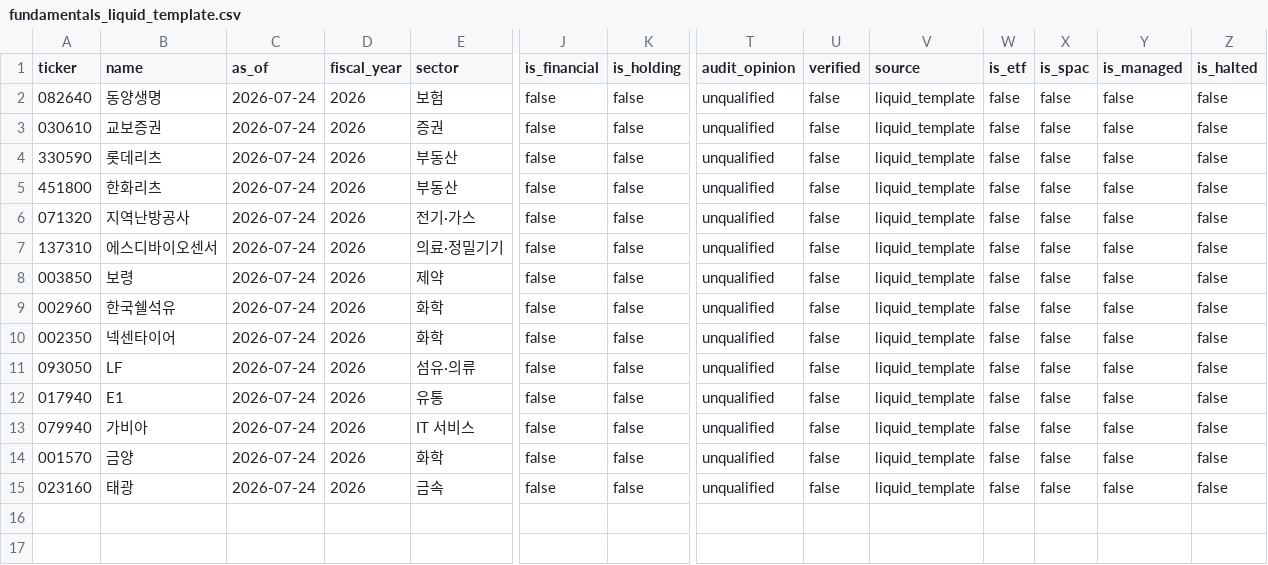
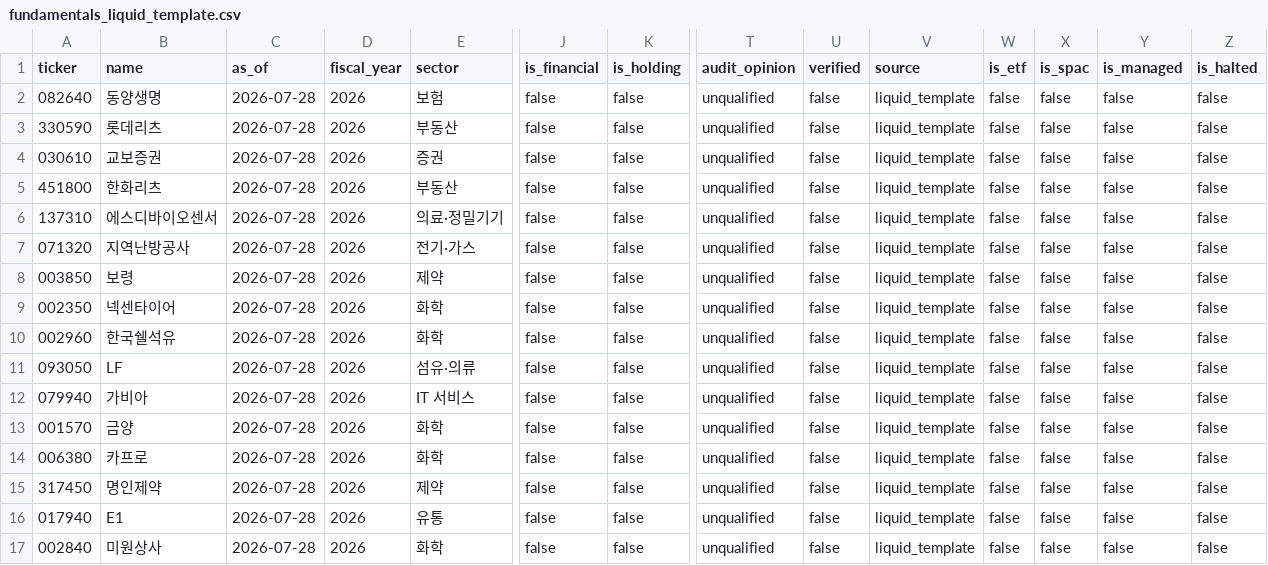
Before and after one commit to Cloudori-debug/investment-saa-alpha-v3, a CSV file: alpha_portfolio/data/raw/fundamentals_liquid_template.csv, drawn as a sheet; only a part is shown, gaps mark what is left out; removed rows and columns are numbered as before the commit, all else as after; rows hold the shown columns only; the diff names each change by its address in the sheet, - before the commit and + after, or states it on an @@ line.

```diff
--- a/alpha_portfolio/data/raw/fundamentals_liquid_template.csv
+++ b/alpha_portfolio/data/raw/fundamentals_liquid_template.csv
-C2 (as_of): 2026-07-24
+C2 (as_of): 2026-07-28
-row 3: 030610 | 교보증권 | 2026-07-24 | 2026 | 증권 | false | false | unqualified | false | liquid_template | false | false | false | false
-C3 (as_of): 2026-07-24
+C3 (as_of): 2026-07-28
+row 4: 030610 | 교보증권 | 2026-07-28 | 2026 | 증권 | false | false | unqualified | false | liquid_template | false | false | false | false
-C5 (as_of): 2026-07-24
+C5 (as_of): 2026-07-28
-row 6: 071320 | 지역난방공사 | 2026-07-24 | 2026 | 전기·가스 | false | false | unqualified | false | liquid_template | false | false | false | false
-C6 (as_of): 2026-07-24
+C6 (as_of): 2026-07-28
+row 7: 071320 | 지역난방공사 | 2026-07-28 | 2026 | 전기·가스 | false | false | unqualified | false | liquid_template | false | false | false | false
-C8 (as_of): 2026-07-24
+C8 (as_of): 2026-07-28
-row 9: 002960 | 한국쉘석유 | 2026-07-24 | 2026 | 화학 | false | false | unqualified | false | liquid_template | false | false | false | false
-C9 (as_of): 2026-07-24
+C9 (as_of): 2026-07-28
+row 10: 002960 | 한국쉘석유 | 2026-07-28 | 2026 | 화학 | false | false | unqualified | false | liquid_template | false | false | false | false
-C11 (as_of): 2026-07-24
+C11 (as_of): 2026-07-28
-row 12: 017940 | E1 | 2026-07-24 | 2026 | 유통 | false | false | unqualified | false | liquid_template | false | false | false | false
-C12:C14 (as_of): 2026-07-24
+C12:C14 (as_of): 2026-07-28
-A14 (ticker): 023160
+A14 (ticker): 006380
-B14 (name): 태광
+B14 (name): 카프로
-E14 (sector): 금속
+E14 (sector): 화학
+row 15: 317450 | 명인제약 | 2026-07-28 | 2026 | 제약 | false | false | unqualified | false | liquid_template | false | false | false | false
+row 16: 017940 | E1 | 2026-07-28 | 2026 | 유통 | false | false | unqualified | false | liquid_template | false | false | false | false
+row 17: 002840 | 미원상사 | 2026-07-28 | 2026 | 화학 | false | false | unqualified | false | liquid_template | false | false | false | false
```
Also changed, not shown: alpha_portfolio/data/input/screening_universe.csv, alpha_portfolio/data/output/alpha_candidates.csv, 27 other files.
